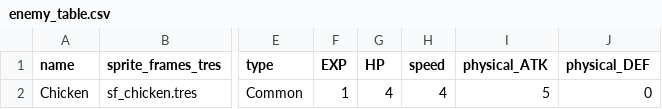
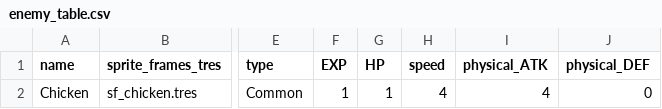
Before and after one commit to zhtsu/DemoSurvivors, a CSV file: assets/data/enemy_table.csv, drawn as a sheet; only a part is shown, gaps mark what is left out; the diff names each change by its address in the sheet, - before the commit and + after, or states it on an @@ line.

```diff
--- a/assets/data/enemy_table.csv
+++ b/assets/data/enemy_table.csv
-G2 (HP): 4
+G2 (HP): 1
-I2 (physical_ATK): 5
+I2 (physical_ATK): 4
```
Also changed, not shown: 35 other files.
